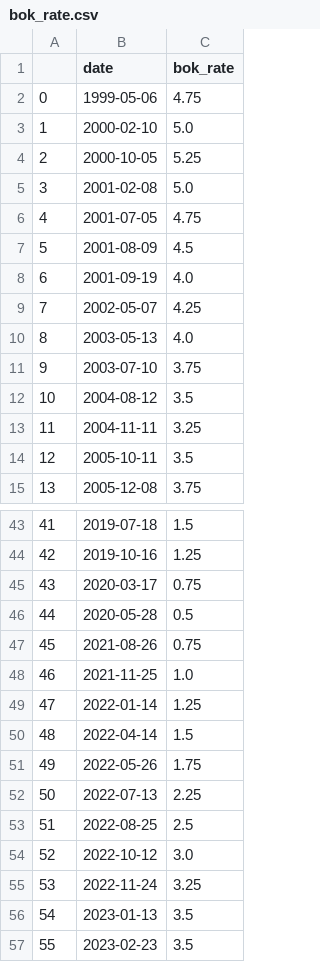
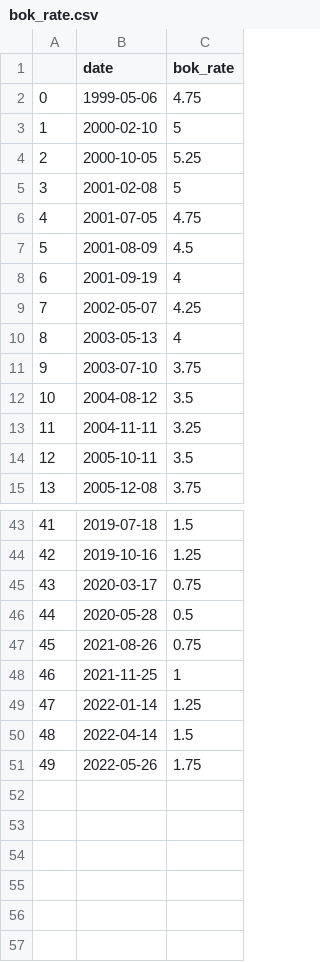
Before and after one commit to fasthill-sibling/conflict_test, a CSV file: data/common_pkl/bok_rate.csv, drawn as a sheet; only a part is shown, gaps mark what is left out; the diff covers the shown part only.

```diff
--- a/data/common_pkl/bok_rate.csv
+++ b/data/common_pkl/bok_rate.csv
@@ -2,10 +2,10 @@
 0,1999-05-06,4.75
-1,2000-02-10,5.0
+1,2000-02-10,5
 2,2000-10-05,5.25
-3,2001-02-08,5.0
+3,2001-02-08,5
 4,2001-07-05,4.75
 5,2001-08-09,4.5
-6,2001-09-19,4.0
+6,2001-09-19,4
 7,2002-05-07,4.25
-8,2003-05-13,4.0
+8,2003-05-13,4
 9,2003-07-10,3.75
@@ -47,3 +47,3 @@
 45,2021-08-26,0.75
-46,2021-11-25,1.0
+46,2021-11-25,1
 47,2022-01-14,1.25
@@ -51,7 +51 @@
 49,2022-05-26,1.75
-50,2022-07-13,2.25
-51,2022-08-25,2.5
-52,2022-10-12,3.0
-53,2022-11-24,3.25
-54,2023-01-13,3.5
-55,2023-02-23,3.5
```
Also changed, not shown: 9 edited cells elsewhere in this file, data/common_pkl/cpi.csv, data/common_pkl/dji.csv, 1 other file.
